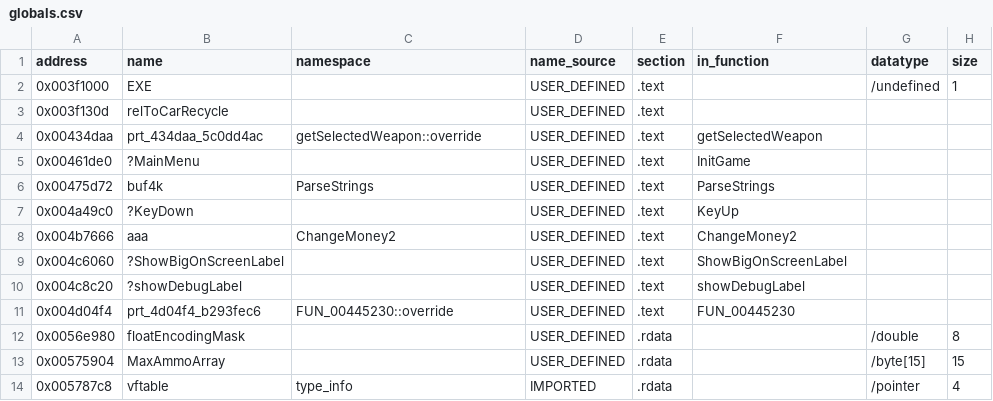
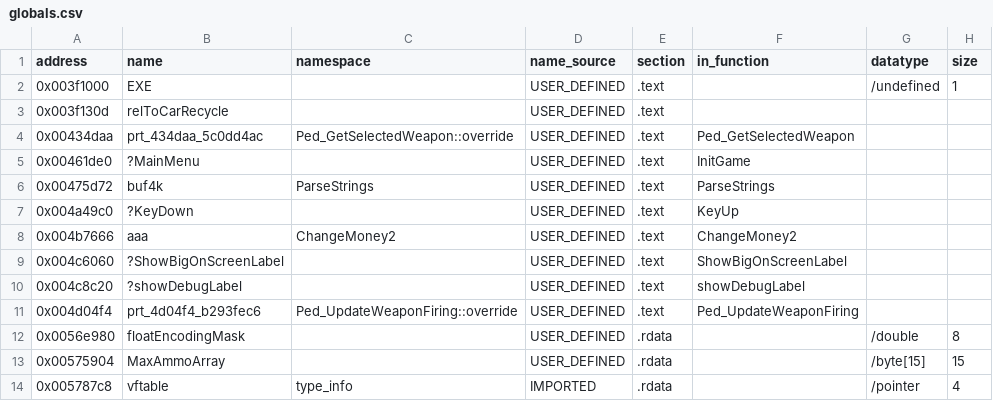
Before and after one commit to h0x91b/gta2-asm, a CSV file: re/globals.csv, drawn as a sheet; only a part is shown.

```diff
--- a/re/globals.csv
+++ b/re/globals.csv
@@ -3,3 +3,3 @@ address,name,namespace,name_source,section,in_function,datatype,size
 0x003f130d,relToCarRecycle,,USER_DEFINED,.text,,,
-0x00434daa,prt_434daa_5c0dd4ac,getSelectedWeapon::override,USER_DEFINED,.text,getSelectedWeapon,,
+0x00434daa,prt_434daa_5c0dd4ac,Ped_GetSelectedWeapon::override,USER_DEFINED,.text,Ped_GetSelectedWeapon,,
 0x00461de0,?MainMenu,,USER_DEFINED,.text,InitGame,,
@@ -10,3 +10,3 @@ address,name,namespace,name_source,section,in_function,datatype,size
 0x004c8c20,?showDebugLabel,,USER_DEFINED,.text,showDebugLabel,,
-0x004d04f4,prt_4d04f4_b293fec6,FUN_00445230::override,USER_DEFINED,.text,FUN_00445230,,
+0x004d04f4,prt_4d04f4_b293fec6,Ped_UpdateWeaponFiring::override,USER_DEFINED,.text,Ped_UpdateWeaponFiring,,
 0x0056e980,floatEncodingMask,,USER_DEFINED,.rdata,,/double,8
```
Also changed, not shown: re/functions_typed_unnamed.csv, 5 other files.
